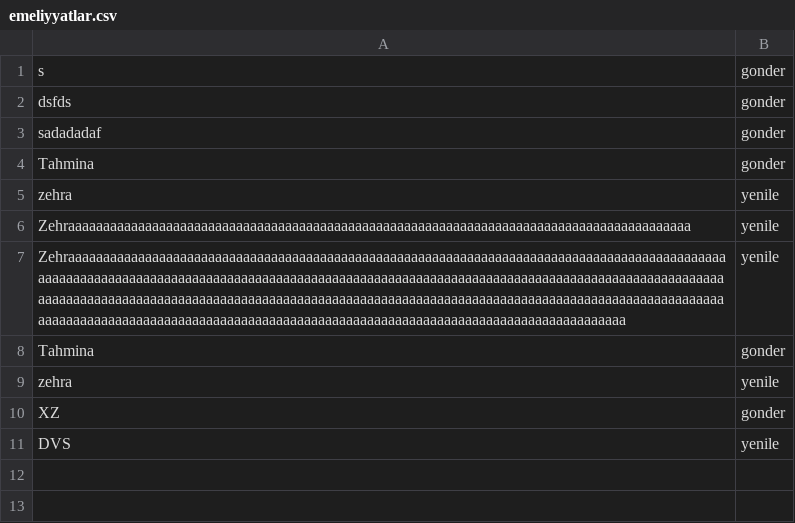
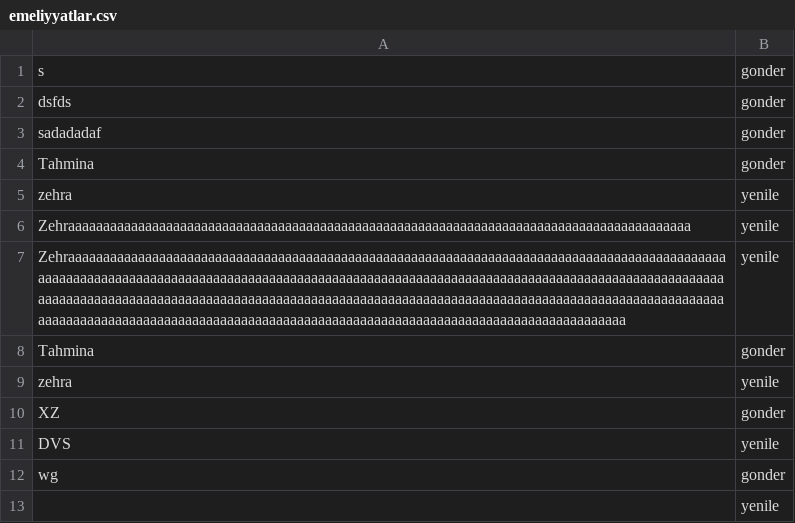
Before and after one commit to abbasova05/holbertonschool-higher_level_programming, a CSV file: restful-api/emeliyyatlar.csv, drawn as a sheet.

```diff
--- a/restful-api/emeliyyatlar.csv
+++ b/restful-api/emeliyyatlar.csv
@@ -11 +11,3 @@ XZ,gonder
 DVS,yenile
+wg,gonder
+,yenile
```
Also changed, not shown: restful-api/qeydiyyatlar.csv, 30 other files.
